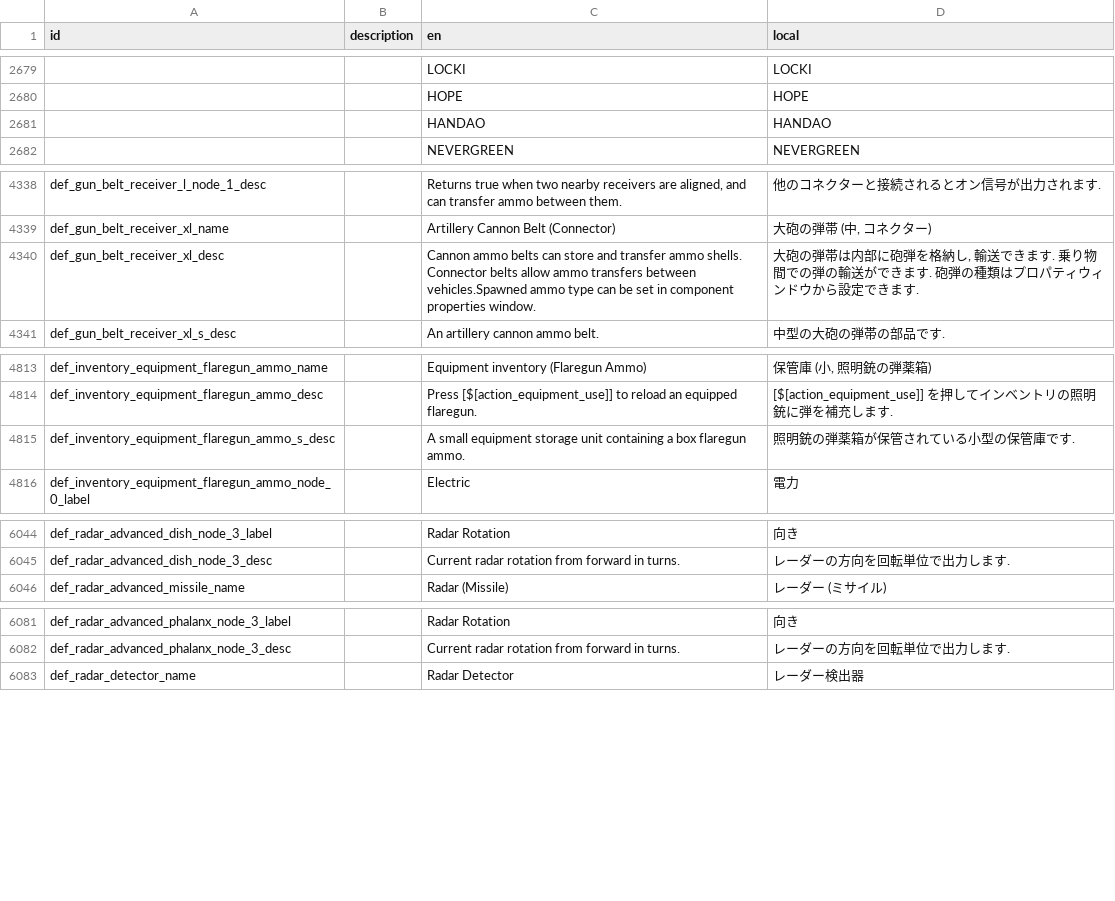
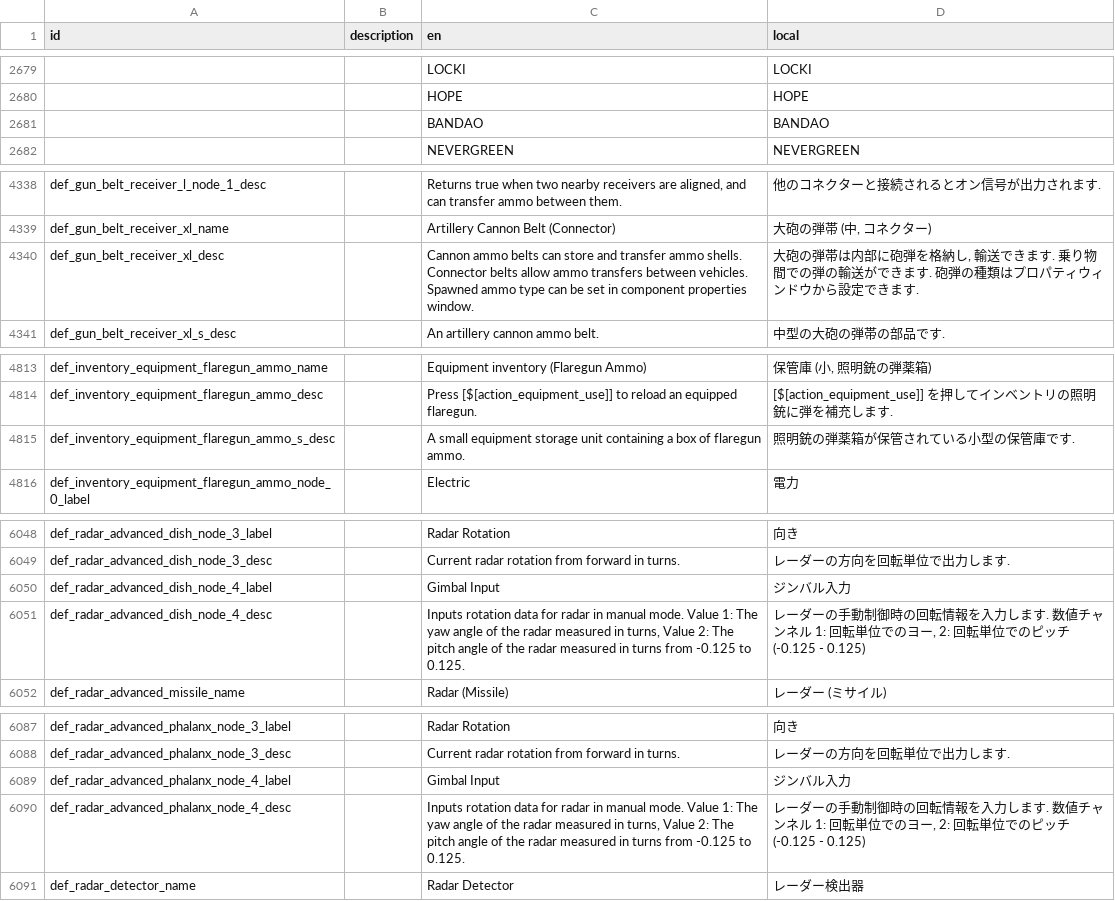
Before and after one commit to Gakuto1112/Stormworks-JapaneseTranslation, a TSV file: src/translation_data/japanese.tsv, drawn as a sheet; only a part is shown, gaps mark what is left out; the diff covers the shown part only.

```diff
--- a/src/translation_data/japanese.tsv
+++ b/src/translation_data/japanese.tsv
@@ -2680,3 +2680,3 @@ id	description	en	local
 		HOPE	HOPE
-		HANDAO	HANDAO
+		BANDAO	BANDAO
 		NEVERGREEN	NEVERGREEN
@@ -4339,3 +4339,3 @@ def_gun_belt_receiver_l_node_1_desc		Returns true when two nearby receivers are
 def_gun_belt_receiver_xl_name		Artillery Cannon Belt (Connector)	大砲の弾帯 (中, コネクター)
-def_gun_belt_receiver_xl_desc		Cannon ammo belts can store and transfer ammo shells. Connector belts allow ammo transfers between vehicles.Spawned ammo type can be set in component properties window.	大砲の弾帯は内部に砲弾を格納し, 輸送できます. 乗り物間での弾の輸送ができます. 砲弾の種類はプロパティウィンドウから設定できます.
+def_gun_belt_receiver_xl_desc		Cannon ammo belts can store and transfer ammo shells. Connector belts allow ammo transfers between vehicles. Spawned ammo type can be set in component properties window.	大砲の弾帯は内部に砲弾を格納し, 輸送できます. 乗り物間での弾の輸送ができます. 砲弾の種類はプロパティウィンドウから設定できます.
 def_gun_belt_receiver_xl_s_desc		An artillery cannon ammo belt.	中型の大砲の弾帯の部品です.
@@ -4814,3 +4814,3 @@ def_inventory_equipment_flaregun_ammo_name		Equipment inventory (Flaregun Ammo)
 def_inventory_equipment_flaregun_ammo_desc		Press [$[action_equipment_use]] to reload an equipped flaregun.	[$[action_equipment_use]] を押してインベントリの照明銃に弾を補充します.
-def_inventory_equipment_flaregun_ammo_s_desc		A small equipment storage unit containing a box flaregun ammo.	照明銃の弾薬箱が保管されている小型の保管庫です.
+def_inventory_equipment_flaregun_ammo_s_desc		A small equipment storage unit containing a box of flaregun ammo.	照明銃の弾薬箱が保管されている小型の保管庫です.
 def_inventory_equipment_flaregun_ammo_node_0_label		Electric	電力
@@ -6045,2 +6049,4 @@ def_radar_advanced_dish_node_3_label		Radar Rotation	向き
 def_radar_advanced_dish_node_3_desc		Current radar rotation from forward in turns.	レーダーの方向を回転単位で出力します.
+def_radar_advanced_dish_node_4_label		Gimbal Input	ジンバル入力
+def_radar_advanced_dish_node_4_desc		Inputs rotation data for radar in manual mode. Value 1: The yaw angle of the radar measured in turns, Value 2: The pitch angle of the radar measured in turns from -0.125 to 0.125.	レーダーの手動制御時の回転情報を入力します. 数値チャンネル 1: 回転単位でのヨー, 2: 回転単位でのピッチ (-0.125 - 0.125)
 def_radar_advanced_missile_name		Radar (Missile)	レーダー (ミサイル)
@@ -6082,2 +6088,4 @@ def_radar_advanced_phalanx_node_3_label		Radar Rotation	向き
 def_radar_advanced_phalanx_node_3_desc		Current radar rotation from forward in turns.	レーダーの方向を回転単位で出力します.
+def_radar_advanced_phalanx_node_4_label		Gimbal Input	ジンバル入力
+def_radar_advanced_phalanx_node_4_desc		Inputs rotation data for radar in manual mode. Value 1: The yaw angle of the radar measured in turns, Value 2: The pitch angle of the radar measured in turns from -0.125 to 0.125.	レーダーの手動制御時の回転情報を入力します. 数値チャンネル 1: 回転単位でのヨー, 2: 回転単位でのピッチ (-0.125 - 0.125)
 def_radar_detector_name		Radar Detector	レーダー検出器
```
Also changed, not shown: 16 added rows and 1 edited cell elsewhere in this file.
